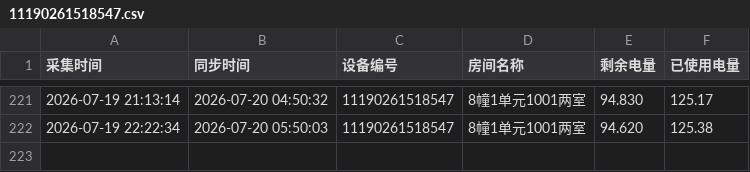
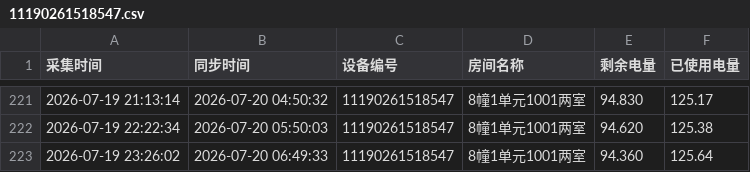
Before and after one commit to tanglixiang/df_test, a CSV file: device_data/11190261518547.csv, drawn as a sheet; only a part is shown, gaps mark what is left out; the diff names each change by its address in the sheet, - before the commit and + after, or states it on an @@ line.

```diff
--- a/device_data/11190261518547.csv
+++ b/device_data/11190261518547.csv
+row 223: 2026-07-19 23:26:02 | 2026-07-20 06:49:33 | 11190261518547 | 8幢1单元1001两室 | 94.360 | 125.64
```
Also changed, not shown: device_data/11190261518546.csv.
